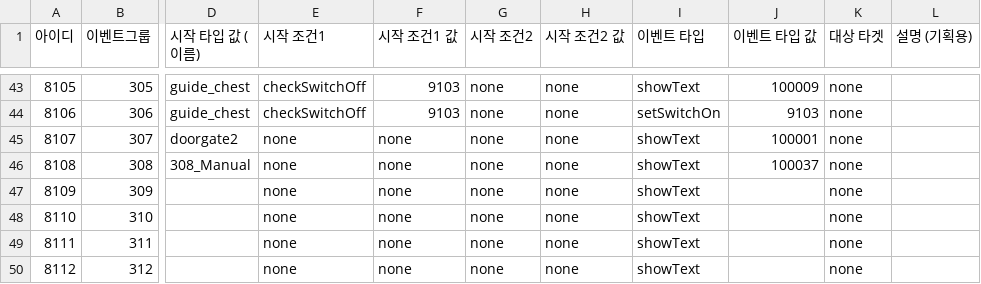
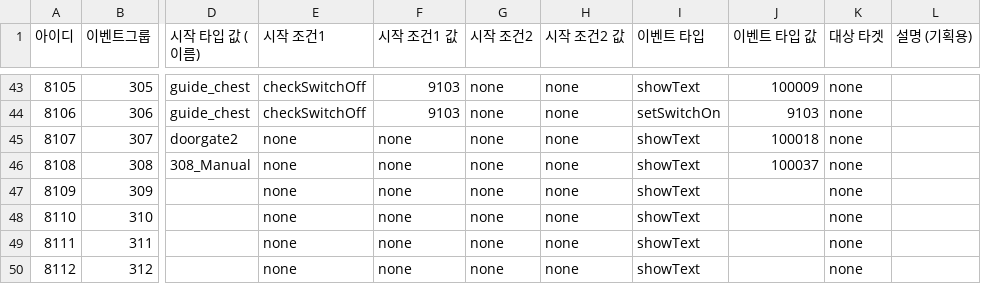
Before and after one commit to akstjd31/Check-Out, a CSV file: Assets/Resources/Data/EventTable.csv, drawn as a sheet; only a part is shown, gaps mark what is left out; the diff names each change by its address in the sheet, - before the commit and + after, or states it on an @@ line.

```diff
--- a/Assets/Resources/Data/EventTable.csv
+++ b/Assets/Resources/Data/EventTable.csv
-J45 (이벤트 타입 값): 100001
+J45 (이벤트 타입 값): 100018
```
Also changed, not shown: 4 other files.
